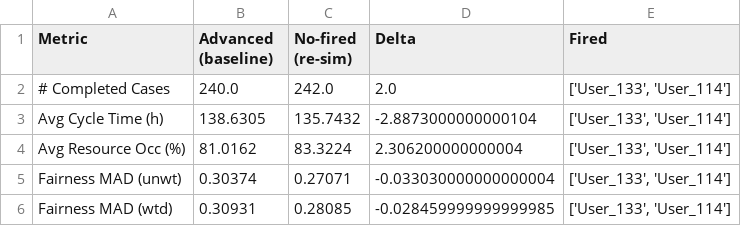
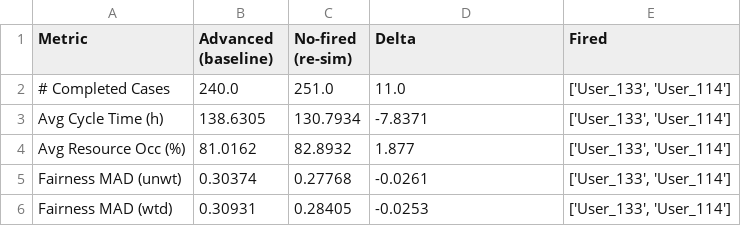
Before and after one commit to mbrieg/bppso-groupwork, a CSV file: simulation_evaluation/results/management_question_impact.csv, drawn as a sheet.

Commit message:
fired updated

```diff
--- a/simulation_evaluation/results/management_question_impact.csv
+++ b/simulation_evaluation/results/management_question_impact.csv
@@ -1,6 +1,6 @@
 Metric,Advanced (baseline),No-fired (re-sim),Delta,Fired
-# Completed Cases,240.0,242.0,2.0,"['User_133', 'User_114']"
-Avg Cycle Time (h),138.6305,135.7432,-2.8873000000000104,"['User_133', 'User_114']"
-Avg Resource Occ (%),81.0162,83.3224,2.306200000000004,"['User_133', 'User_114']"
-Fairness MAD (unwt),0.30374,0.27071,-0.033030000000000004,"['User_133', 'User_114']"
-Fairness MAD (wtd),0.30931,0.28085,-0.028459999999999985,"['User_133', 'User_114']"
+# Completed Cases,240.0,251.0,11.0,"['User_133', 'User_114']"
+Avg Cycle Time (h),138.6305,130.7934,-7.8371,"['User_133', 'User_114']"
+Avg Resource Occ (%),81.0162,82.8932,1.877,"['User_133', 'User_114']"
+Fairness MAD (unwt),0.30374,0.27768,-0.0261,"['User_133', 'User_114']"
+Fairness MAD (wtd),0.30931,0.28405,-0.0253,"['User_133', 'User_114']"
```
Also changed, not shown: 2 other files.
